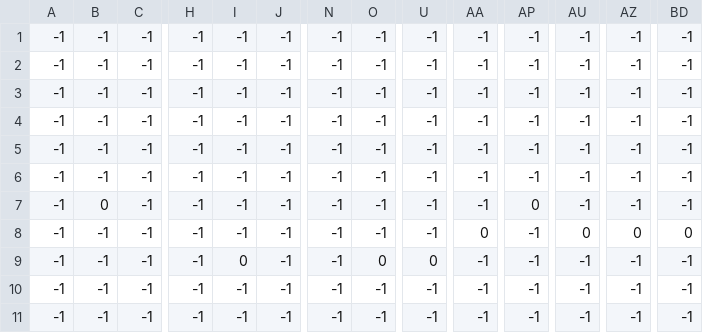
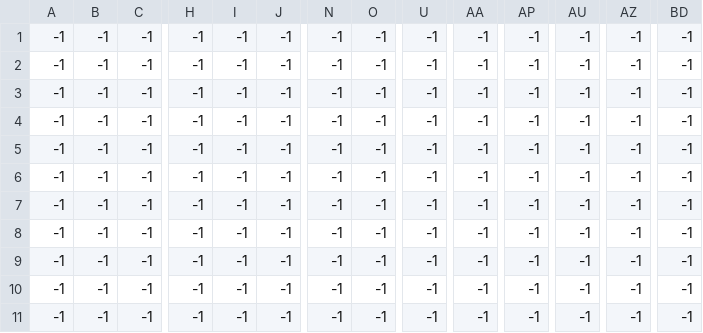
Before and after one commit to PiyushGhegade/my-platformer-ai, a CSV file: levels/0/level_0_crates.csv, drawn as a sheet; only a part is shown, gaps mark what is left out; removed rows and columns are numbered as before the commit, all else as after; rows hold the shown columns only; the diff names each change by its address in the sheet, - before the commit and + after, or states it on an @@ line.

```diff
--- a/levels/0/level_0_crates.csv
+++ b/levels/0/level_0_crates.csv
-row 3: -1 | -1 | -1 | -1 | -1 | -1 | -1 | -1 | -1 | -1 | -1 | -1 | -1 | -1
-B6: 0
+B6: -1
-AP6: 0
+AP6: -1
-AA7: 0
+AA7: -1
-AU7: 0
+AU7: -1
-AZ7: 0
+AZ7: -1
-BD7: 0
+BD7: -1
-I8: 0
+I8: -1
-O8: 0
+O8: -1
-U8: 0
+U8: -1
+row 9: -1 | -1 | -1 | -1 | -1 | -1 | -1 | -1 | -1 | -1 | -1 | -1 | -1 | -1
```
Also changed, not shown: levels/0/level_0_enemies.csv, levels/0/level_0_fg_palms.csv, 26 other files.
